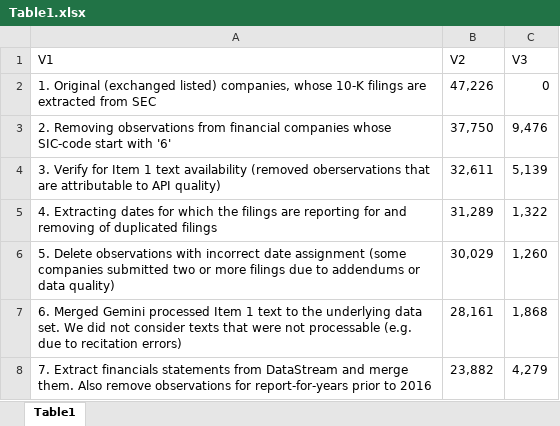
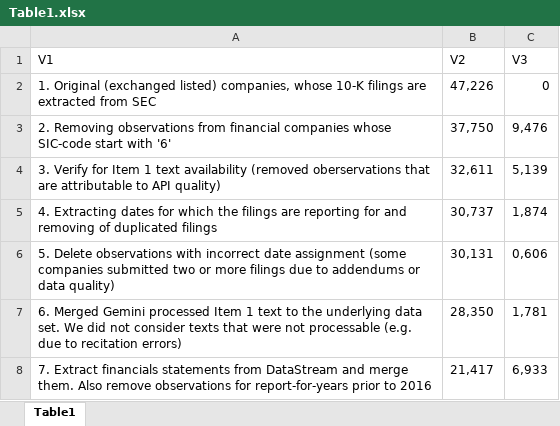
Before and after one commit to ChristophKiesl/ChristophKiesl.github.io, an Excel workbook: TableData/Table1.xlsx, sheet Table1, drawn as a sheet; values as stored, in another font and other column widths than the file's, no borders; the diff names each change by its address in the sheet, - before the commit and + after, or states it on an @@ line.

Commit message:
Changing Dataset Size

```diff
--- a/TableData/Table1.xlsx (sheet Table1)
+++ b/TableData/Table1.xlsx (sheet Table1)
-B5 (V2): 31,289
+B5 (V2): 30,737
-C5 (V3): 1,322
+C5 (V3): 1,874
-B6 (V2): 30,029
+B6 (V2): 30,131
-C6 (V3): 1,260
+C6 (V3): 0,606
-B7 (V2): 28,161
+B7 (V2): 28,350
-C7 (V3): 1,868
+C7 (V3): 1,781
-B8 (V2): 23,882
+B8 (V2): 21,417
-C8 (V3): 4,279
+C8 (V3): 6,933
```
Also changed, not shown: 1 other file.
